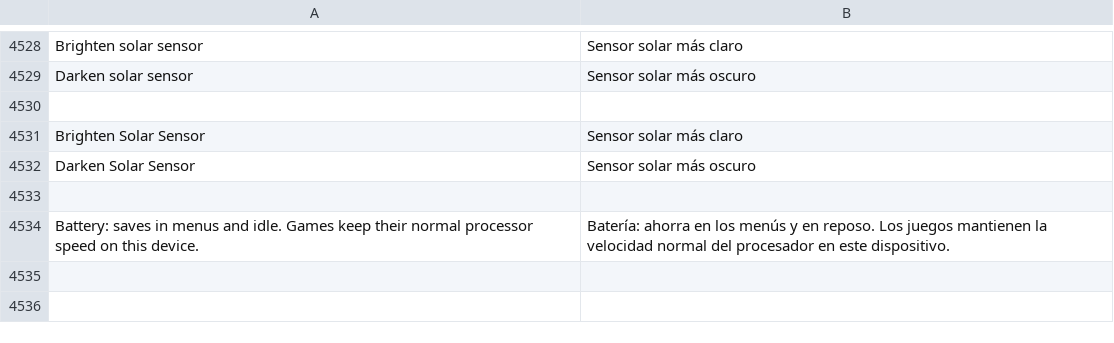
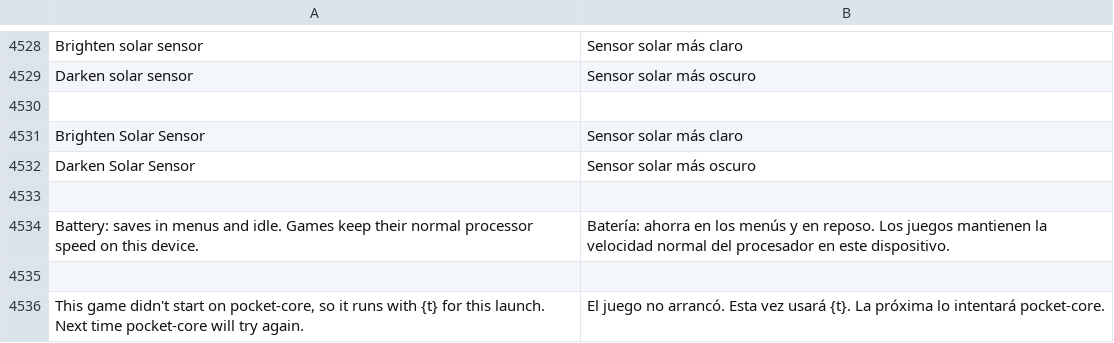
Before and after one commit to robbyczgw-cla/pocket-ui, a TSV file: assets/i18n/es.tsv, drawn as a sheet; only a part is shown, gaps mark what is left out; the diff names each change by its address in the sheet, - before the commit and + after, or states it on an @@ line.

```diff
--- a/assets/i18n/es.tsv
+++ b/assets/i18n/es.tsv
+row 4535: (empty)
+row 4536: This game didn't start on pocket-core, so it runs with {t} for this launch. Next time pocket-core will try again. | El juego no arrancó. Esta vez usará {t}. La próxima lo intentará pocket-core.
```
Also changed, not shown: assets/i18n/de.tsv, 23 other files.
